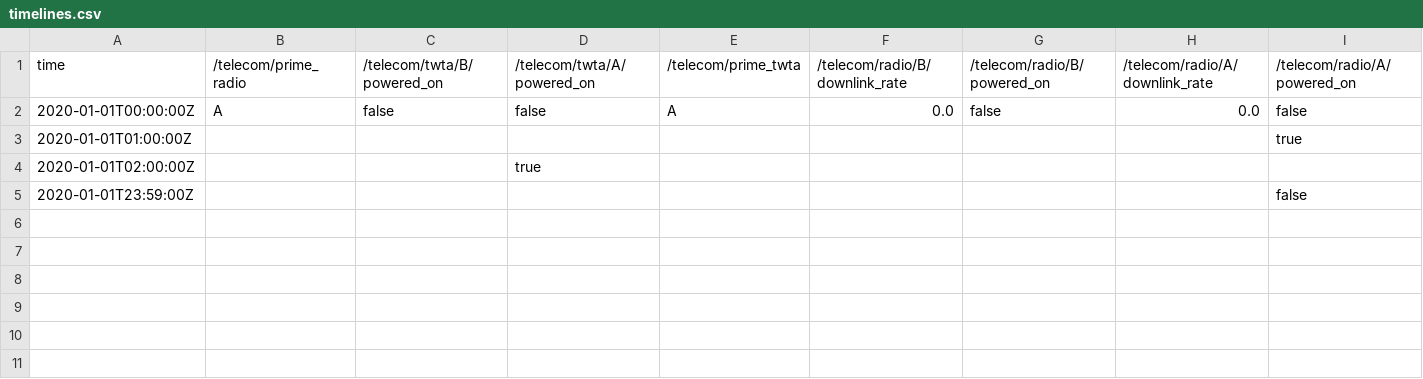
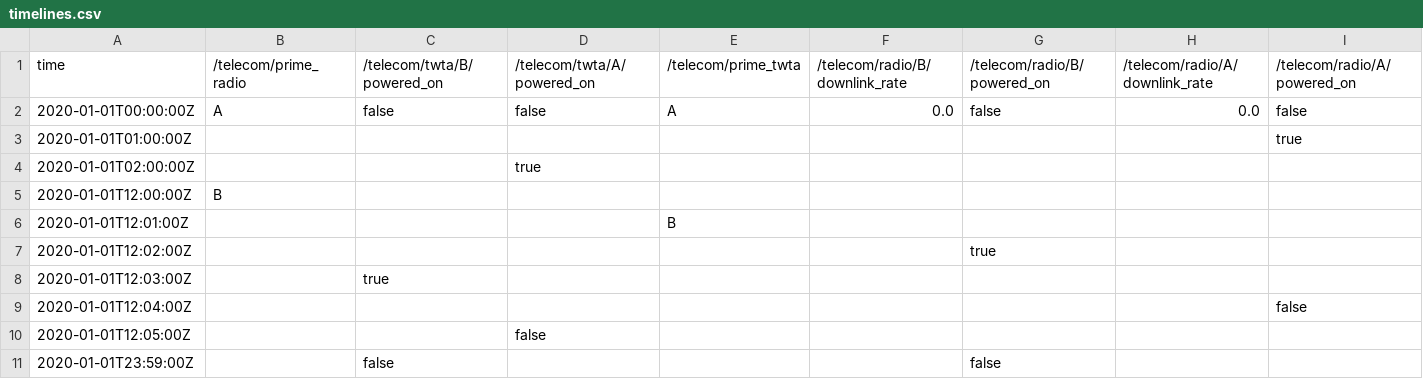
Before and after one commit to DavidLegg/Pyre, a CSV file: test_data/sequencing/plan_1/output/timelines.csv, drawn as a sheet.

Commit message:
WIP - debugging SequencingDemo and reporting
This exposes a bug in CSVReportHandler when restoring.
Since we don't have an initial report of all resources when starting up again, CSV Report Handler doesn't know all the resources to report.
Additionally, it now treats "activities" as a channel to report, instead of ignoring as desired.

```diff
--- a/test_data/sequencing/plan_1/output/timelines.csv
+++ b/test_data/sequencing/plan_1/output/timelines.csv
@@ -4,2 +4,8 @@ time,/telecom/prime_radio,/telecom/twta/B/powered_on,/telecom/twta/A/powered_on,
 2020-01-01T02:00:00Z,,,true,,,,,
-2020-01-01T23:59:00Z,,,,,,,,false
+2020-01-01T12:00:00Z,B,,,,,,,
+2020-01-01T12:01:00Z,,,,B,,,,
+2020-01-01T12:02:00Z,,,,,,true,,
+2020-01-01T12:03:00Z,,true,,,,,,
+2020-01-01T12:04:00Z,,,,,,,,false
+2020-01-01T12:05:00Z,,,false,,,,,
+2020-01-01T23:59:00Z,,false,,,,false,,
```
Also changed, not shown: 13 other files.
